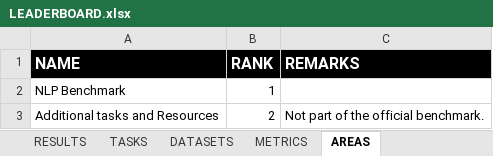
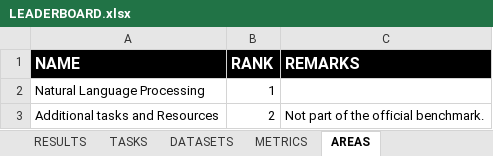
Before and after one commit to LiroBenchmark/LiroBenchmark.github.io, an Excel workbook: src/data/LEADERBOARD.xlsx, sheet AREAS, drawn as a sheet; values as stored, in another font and other column widths than the file's, no borders; the diff names each change by its address in the sheet, - before the commit and + after, or states it on an @@ line.

```diff
--- a/src/data/LEADERBOARD.xlsx (sheet AREAS)
+++ b/src/data/LEADERBOARD.xlsx (sheet AREAS)
-A2 (NAME): NLP Benchmark
+A2 (NAME): Natural Language Processing
```
Also changed, not shown: sheet TASKS, sheet DATASETS, sheet METRICS, 4 other files.
